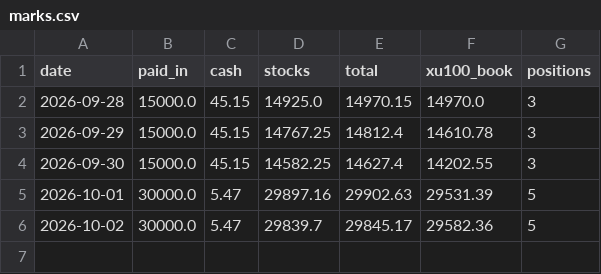
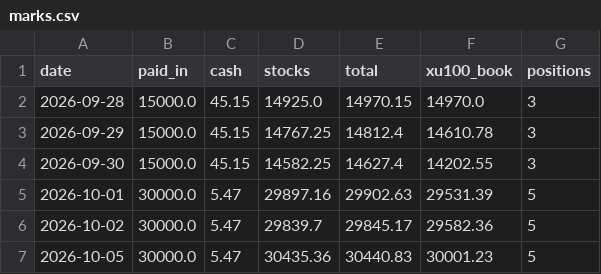
Before and after one commit to zxc28tarik/TOTAL-RASYO-HESAPLAYICI, a CSV file: data/paper_portfolio_v1/marks.csv, drawn as a sheet; the diff names each change by its address in the sheet, - before the commit and + after, or states it on an @@ line.

```diff
--- a/data/paper_portfolio_v1/marks.csv
+++ b/data/paper_portfolio_v1/marks.csv
+row 7: 2026-10-05 | 30000.0 | 5.47 | 30435.36 | 30440.83 | 30001.23 | 5
```
Also changed, not shown: data/paper_portfolio_v1/actions.csv, data/paper_portfolio_v1/prices.csv, 2 other files.
